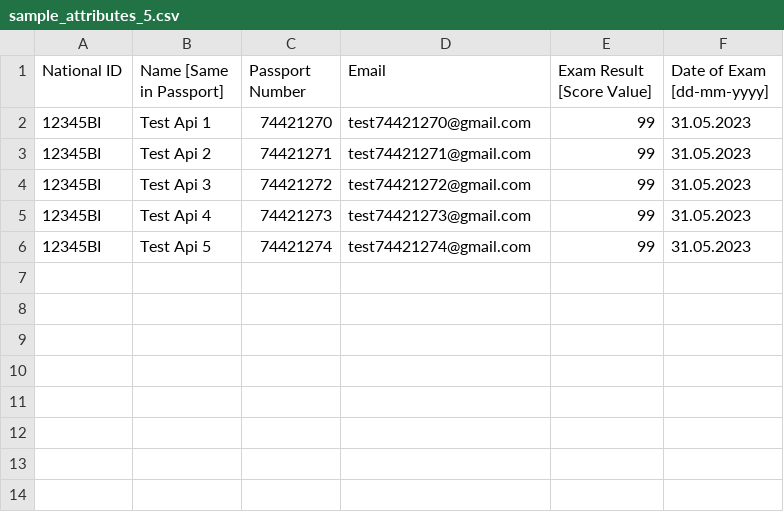
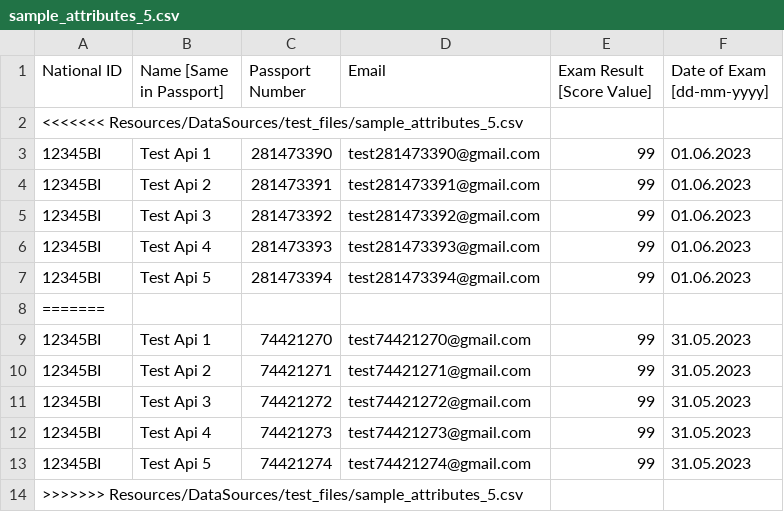
Before and after one commit to fisher1706/svp_robot, a CSV file: Resources/DataSources/test_files/sample_attributes_5.csv, drawn as a sheet; the diff names each change by its address in the sheet, - before the commit and + after, or states it on an @@ line.

```diff
--- a/Resources/DataSources/test_files/sample_attributes_5.csv
+++ b/Resources/DataSources/test_files/sample_attributes_5.csv
+row 2: <<<<<<< Resources/DataSources/test_files/sample_attributes_5.csv
+row 3: 12345BI | Test Api 1 | 281473390 | test281473390@gmail.com | 99 | 01.06.2023
+row 4: 12345BI | Test Api 2 | 281473391 | test281473391@gmail.com | 99 | 01.06.2023
+row 5: 12345BI | Test Api 3 | 281473392 | test281473392@gmail.com | 99 | 01.06.2023
+row 6: 12345BI | Test Api 4 | 281473393 | test281473393@gmail.com | 99 | 01.06.2023
+row 7: 12345BI | Test Api 5 | 281473394 | test281473394@gmail.com | 99 | 01.06.2023
+row 8: =======
+row 14: >>>>>>> Resources/DataSources/test_files/sample_attributes_5.csv
```
Also changed, not shown: 12 other files.
